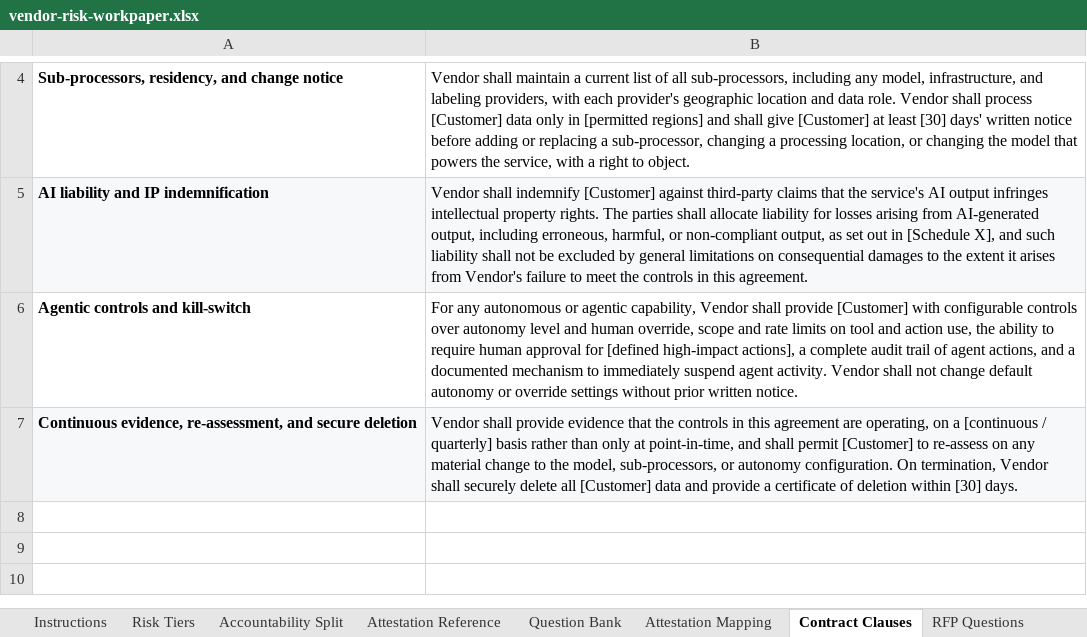
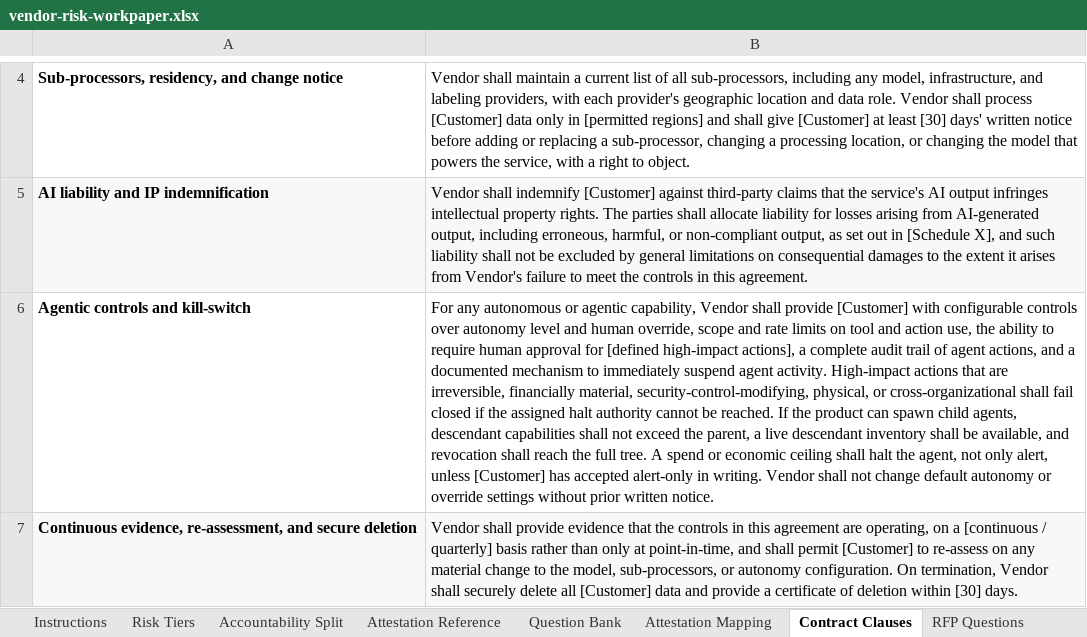
Before and after one commit to billbrietstout/ai-shared-responsibility, an Excel workbook: tools/vendor-risk/how-to/vendor-risk-workpaper.xlsx, sheet Contract Clauses, drawn as a sheet; only a part is shown, gaps mark what is left out; values as stored, in another font and other column widths than the file's, no borders; the diff names each change by its address in the sheet, - before the commit and + after, or states it on an @@ line.

```diff
--- a/tools/vendor-risk/how-to/vendor-risk-workpaper.xlsx (sheet Contract Clauses)
+++ b/tools/vendor-risk/how-to/vendor-risk-workpaper.xlsx (sheet Contract Clauses)
-B6: …agent activity. Vendor shall…
+B6: …agent activity. High-impact actions that are irreversible, financially material, security-control-modifying, physical, or cross-organizational shall fail closed if the assigned halt authority cannot be reached. If the product can spawn child agents, descendant capabilities shall not exceed the parent, a live descendant inventory shall be available, and revocation shall reach the full tree. A spend or economic ceiling shall halt the agent, not only alert, unless [Customer] has accepted alert-only in writing. Vendor shall…
```
Also changed, not shown: sheet Question Bank, sheet RFP Questions, 36 other files.
